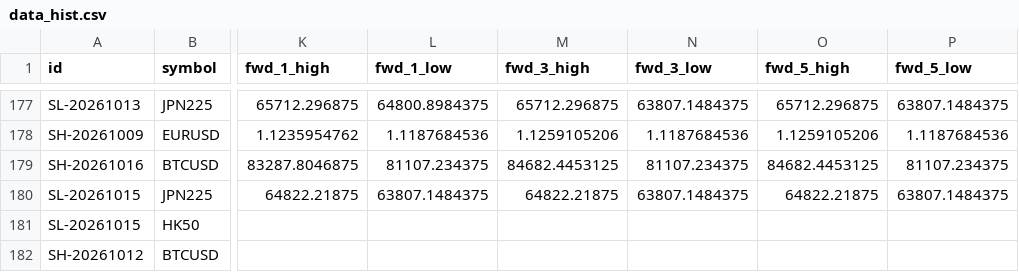
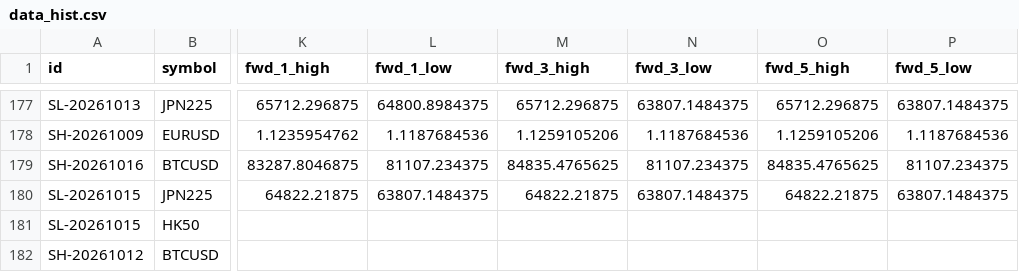
Before and after one commit to keenewong-ai/xauusd-bounce-live, a CSV file: data_hist.csv, drawn as a sheet; only a part is shown, gaps mark what is left out; the diff names each change by its address in the sheet, - before the commit and + after, or states it on an @@ line.

```diff
--- a/data_hist.csv
+++ b/data_hist.csv
-M179 (fwd_3_high): 84682.4453125
+M179 (fwd_3_high): 84835.4765625
-O179 (fwd_5_high): 84682.4453125
+O179 (fwd_5_high): 84835.4765625
```
Also changed, not shown: data_levels.csv, 2 other files.
